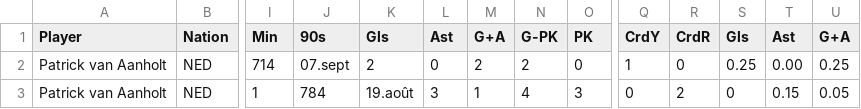
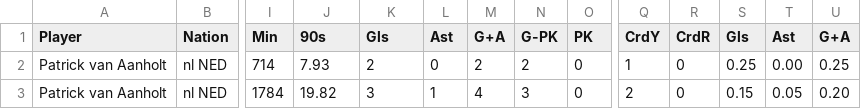
Before and after one commit to philippebvilliger/project-repo, a CSV file: data/raw/premier_league_2016-2017.csv, drawn as a sheet; only a part is shown, gaps mark what is left out; the diff covers the shown part only; the diff names each change by its address in the sheet, - before the commit and + after, or states it on an @@ line.

Commit message:
Update premier_league_2016-2017.csv

```diff
--- a/data/raw/premier_league_2016-2017.csv
+++ b/data/raw/premier_league_2016-2017.csv
-B2:B3 (Nation): NED
+B2:B3 (Nation): nl NED
-J2 (90s): 07.sept
+J2 (90s): 7.93
-I3 (Min): 1
+I3 (Min): 1784
-J3 (90s): 784
+J3 (90s): 19.82
-K3 (Gls): 19.août
+K3 (Gls): 3
-L3 (Ast): 3
+L3 (Ast): 1
-M3 (G+A): 1
+M3 (G+A): 4
-N3 (G-PK): 4
+N3 (G-PK): 3
-O3 (PK): 3
+O3 (PK): 0
-Q3 (CrdY): 0
+Q3 (CrdY): 2
-R3 (CrdR): 2
+R3 (CrdR): 0
-S3 (Gls): 0
+S3 (Gls): 0.15
-T3 (Ast): 0.15
+T3 (Ast): 0.05
-U3 (G+A): 0.05
+U3 (G+A): 0.20
```
Also changed, not shown: 3 edited cells elsewhere in this file.
